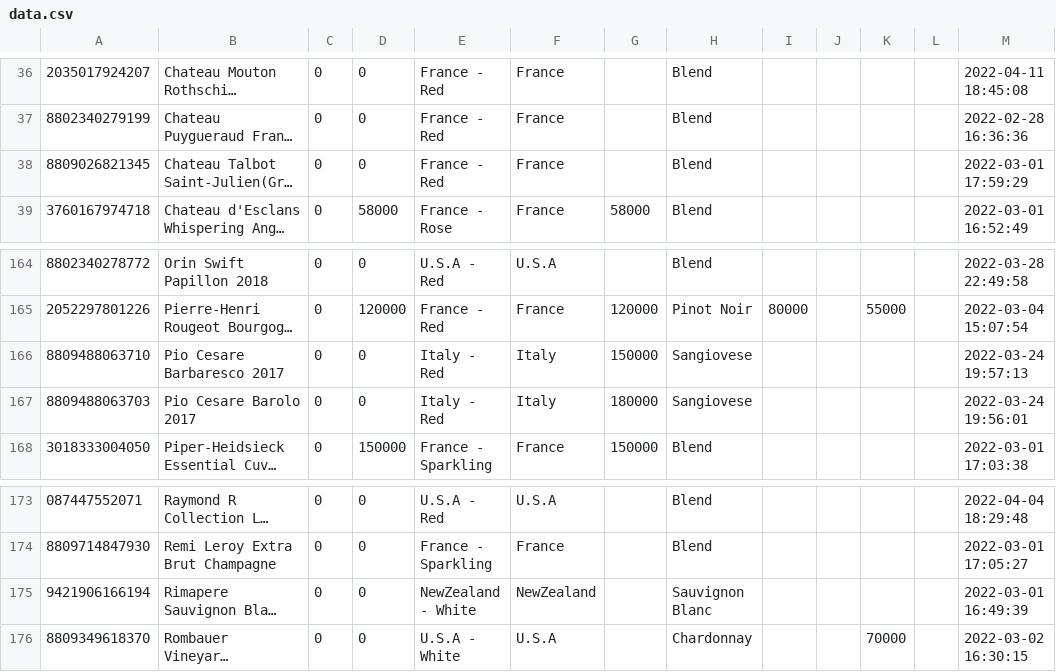
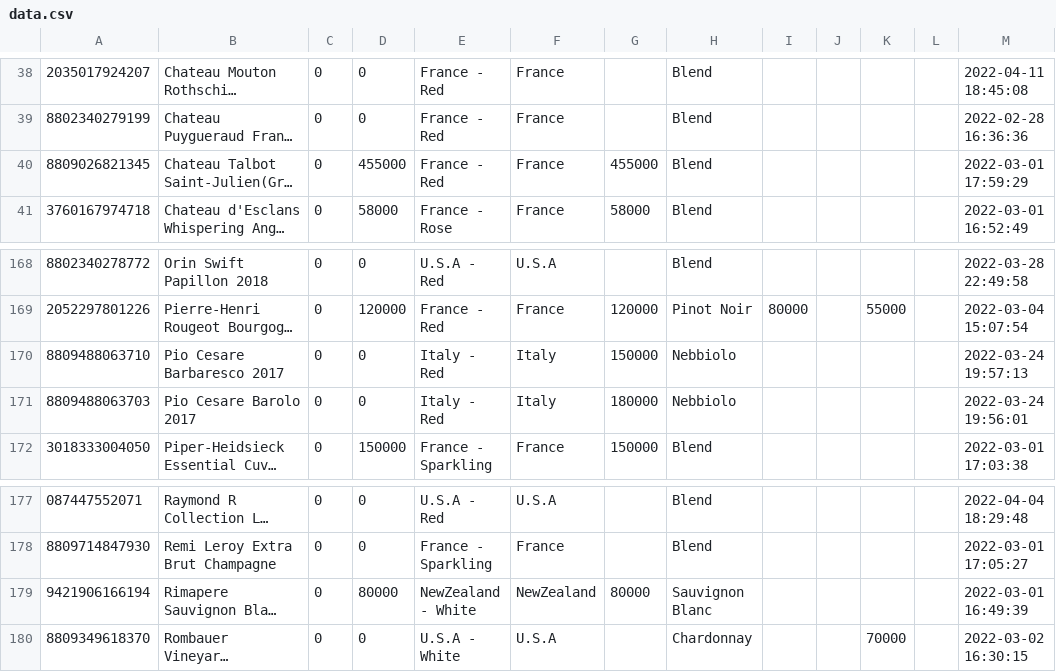
Before and after one commit to Lunavine/lunavine.github.io, a CSV file: public/data/data.csv, drawn as a sheet; only a part is shown, gaps mark what is left out; long unchanged cells end in …; addresses are those after the commit; the diff covers the shown part only; the diff names each change by its address in the sheet, - before the commit and + after, or states it on an @@ line.

```diff
--- a/public/data/data.csv
+++ b/public/data/data.csv
-D40: 0
+D40: 455000
-G40: (empty)
+G40: 455000
-H170:H171: Sangiovese
+H170:H171: Nebbiolo
-D179: 0
+D179: 80000
-G179: (empty)
+G179: 80000
```
Also changed, not shown: 4 added rows and 25 edited cells elsewhere in this file.
